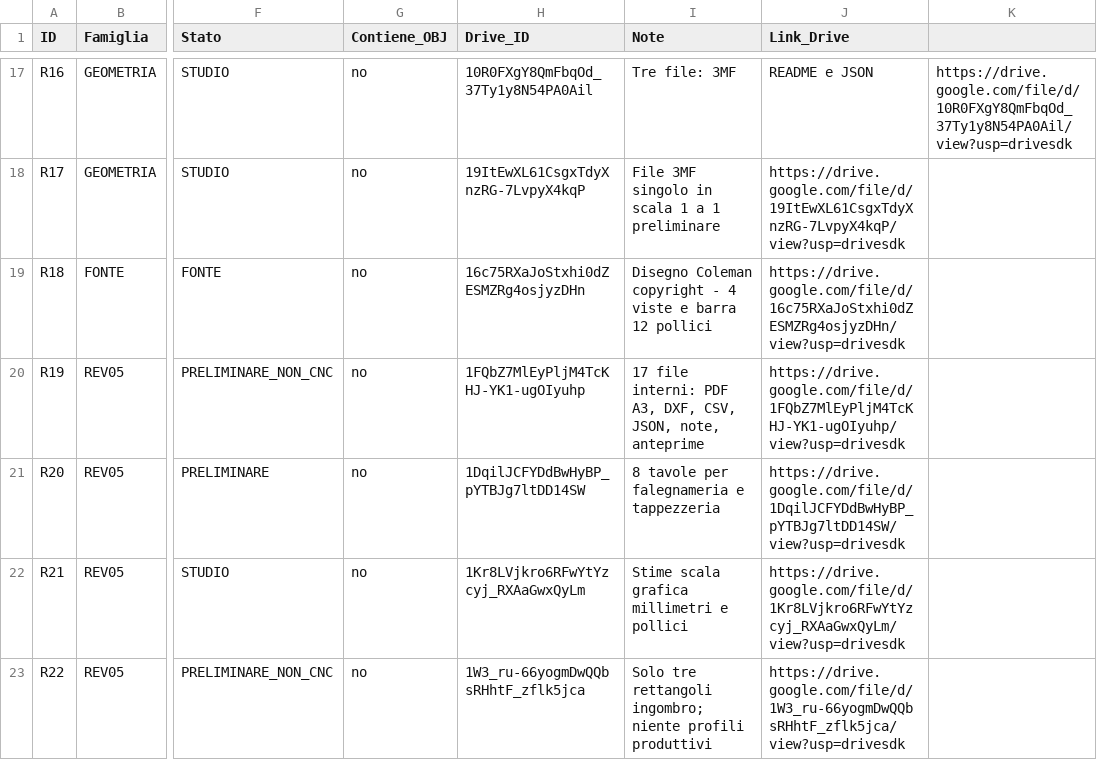
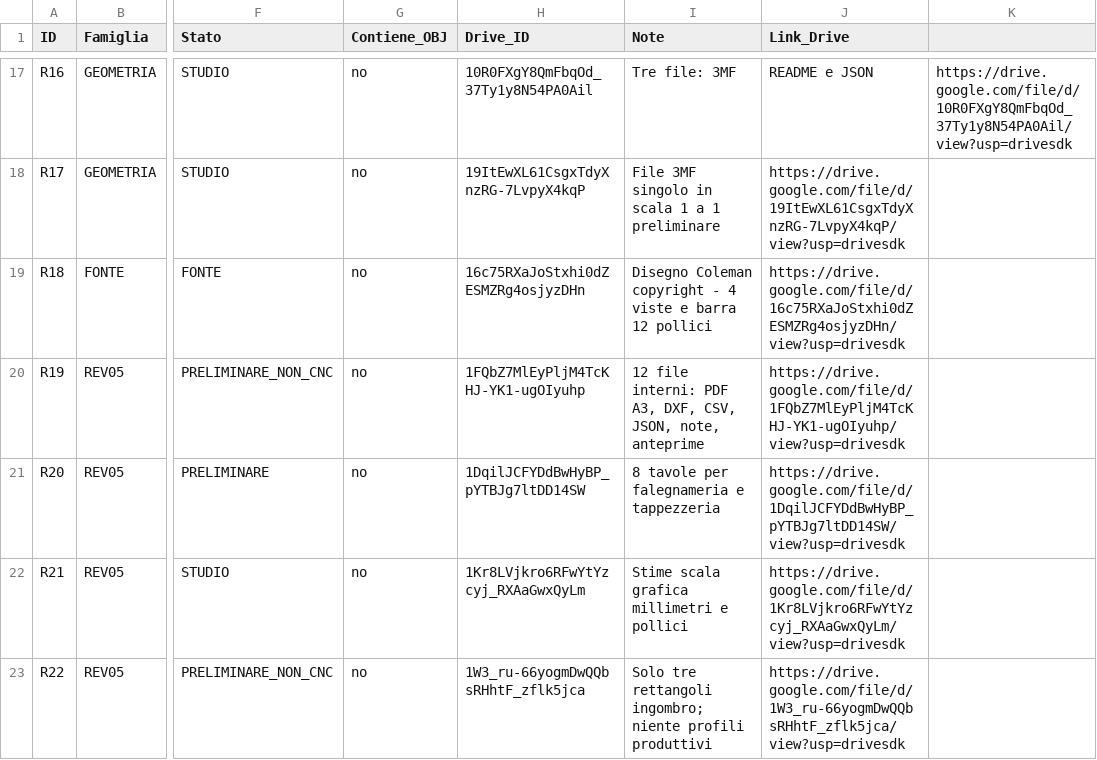
Before and after one commit to HGWells2001/time-machine-project, a CSV file: data/catalogo_risorse.csv, drawn as a sheet; only a part is shown, gaps mark what is left out; the diff names each change by its address in the sheet, - before the commit and + after, or states it on an @@ line.

Commit message:
data: aggiorna numero membri ZIP REV05

```diff
--- a/data/catalogo_risorse.csv
+++ b/data/catalogo_risorse.csv
-I20 (Note): 17 file interni:…
+I20 (Note): 12 file interni:…
```
